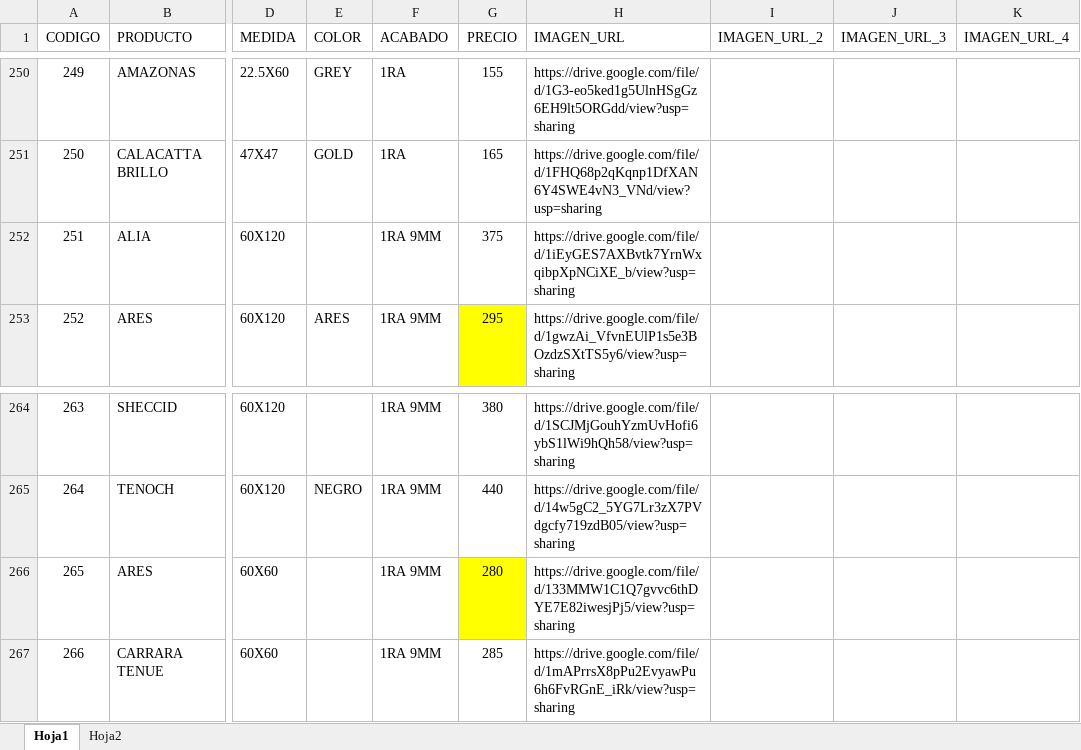
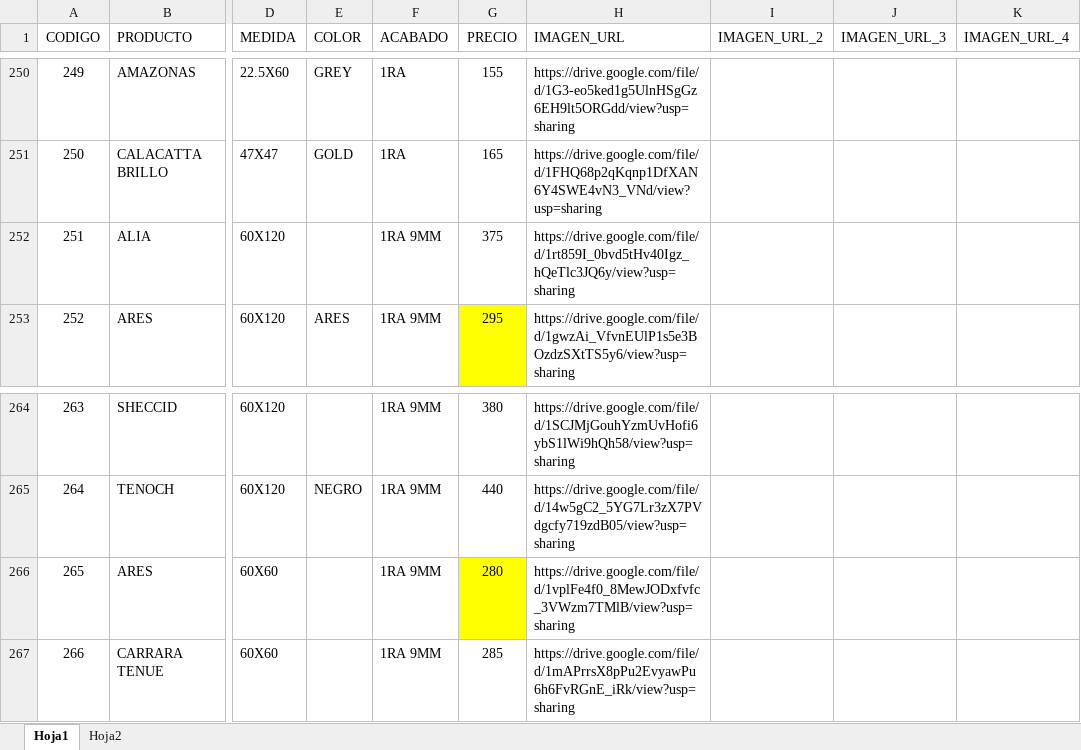
Before and after one commit to pegaza0407/villa-real-pisos-azulejos, an Excel workbook: VILLAREAL PAGINA.xlsm, sheet Hoja1, drawn as a sheet; only a part is shown, gaps mark what is left out; values as stored, in another font and other column widths than the file's, no borders; charts and pictures not drawn; the diff names each change by its address in the sheet, - before the commit and + after, or states it on an @@ line.

Commit message:
Add files via upload

```diff
--- a/VILLAREAL PAGINA.xlsm (sheet Hoja1)
+++ b/VILLAREAL PAGINA.xlsm (sheet Hoja1)
-H252 (IMAGEN_URL): https://drive.google.com/file/d/1iEyGES7AXBvtk7YrnWxqibpXpNCiXE_b/view?usp=sharing
+H252 (IMAGEN_URL): https://drive.google.com/file/d/1rt859I_0bvd5tHv40Igz_hQeTlc3JQ6y/view?usp=sharing
-H266 (IMAGEN_URL): https://drive.google.com/file/d/133MMW1C1Q7gvvc6thDYE7E82iwesjPj5/view?usp=sharing
+H266 (IMAGEN_URL): https://drive.google.com/file/d/1vplFe4f0_8MewJODxfvfc_3VWzm7TMlB/view?usp=sharing
```
